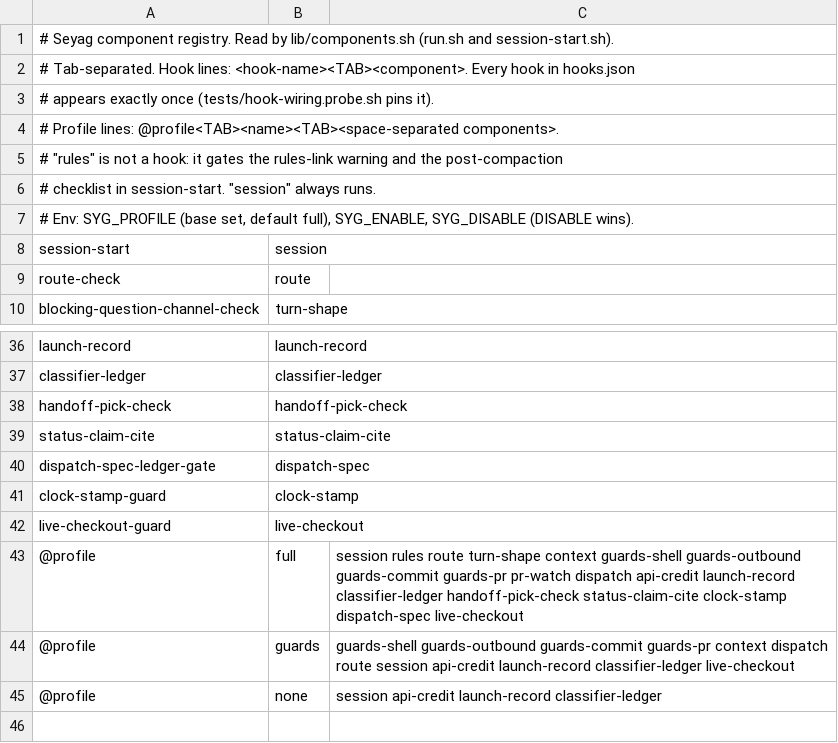
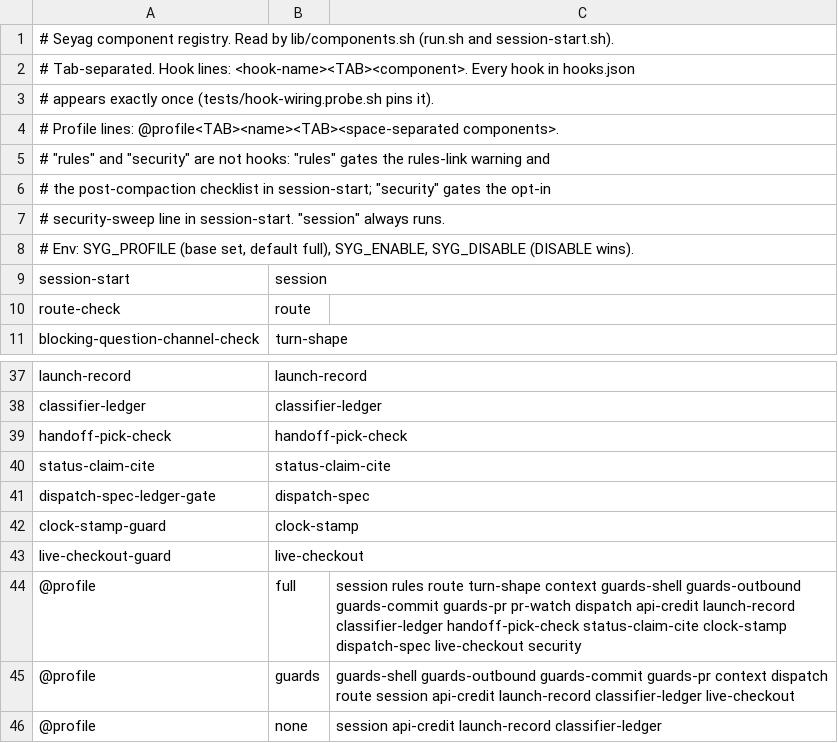
Before and after one commit to lbds137/seyag, a TSV file: plugins/seyag/hooks/components.tsv, drawn as a sheet; only a part is shown, gaps mark what is left out.

```diff
--- a/plugins/seyag/hooks/components.tsv
+++ b/plugins/seyag/hooks/components.tsv
@@ -4,4 +4,5 @@
 # Profile lines: @profile<TAB><name><TAB><space-separated components>.
-# "rules" is not a hook: it gates the rules-link warning and the post-compaction
-# checklist in session-start. "session" always runs.
+# "rules" and "security" are not hooks: "rules" gates the rules-link warning and
+# the post-compaction checklist in session-start; "security" gates the opt-in
+# security-sweep line in session-start. "session" always runs.
 # Env: SYG_PROFILE (base set, default full), SYG_ENABLE, SYG_DISABLE (DISABLE wins).
@@ -42,3 +43,3 @@ clock-stamp-guard	clock-stamp
 live-checkout-guard	live-checkout
-@profile	full	session rules route turn-shape context guards-shell guards-outbound guards-commit guards-pr pr-watch dispatch api-credit launch-record classifier-ledger handoff-pick-check status-claim-cite clock-stamp dispatch-spec live-checkout
+@profile	full	session rules route turn-shape context guards-shell guards-outbound guards-commit guards-pr pr-watch dispatch api-credit launch-record classifier-ledger handoff-pick-check status-claim-cite clock-stamp dispatch-spec live-checkout security
 @profile	guards	guards-shell guards-outbound guards-commit guards-pr context dispatch route session api-credit launch-record classifier-ledger live-checkout
```
Also changed, not shown: 7 other files.
